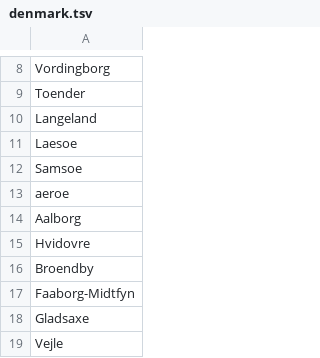
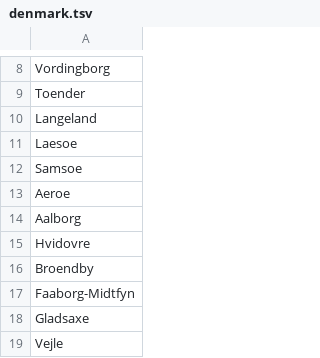
Before and after one commit to nickgismokato/DISProj, a TSV file: source/data/denmark.tsv, drawn as a sheet; only a part is shown, gaps mark what is left out.

Commit message:
fixed Aeroe

```diff
--- a/source/data/denmark.tsv
+++ b/source/data/denmark.tsv
@@ -12,3 +12,3 @@ Laesoe
 Samsoe
-aeroe
+Aeroe
 Aalborg
```
